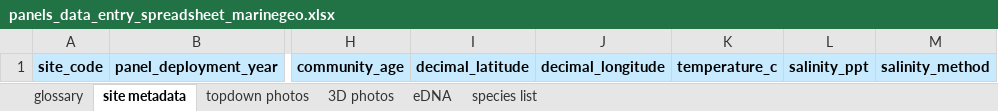
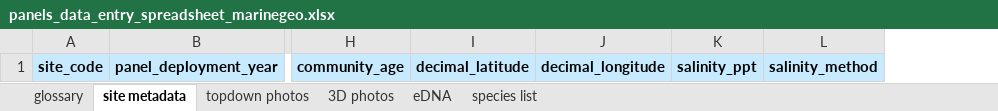
Before and after one commit to mukhamadazistholib/marinegeo.github.io, an Excel workbook: assets/projects/panels/panels_data_entry_spreadsheet_marinegeo.xlsx, sheet site metadata, drawn as a sheet; only a part is shown, gaps mark what is left out; values as stored, in another font and other column widths than the file's, no borders; the diff names each change by its address in the sheet, - before the commit and + after, or states it on an @@ line.

```diff
--- a/assets/projects/panels/panels_data_entry_spreadsheet_marinegeo.xlsx (sheet site metadata)
+++ b/assets/projects/panels/panels_data_entry_spreadsheet_marinegeo.xlsx (sheet site metadata)
-column K, row 1: temperature_c
```
Also changed, not shown: sheet glossary, sheet eDNA, 3 other files.
